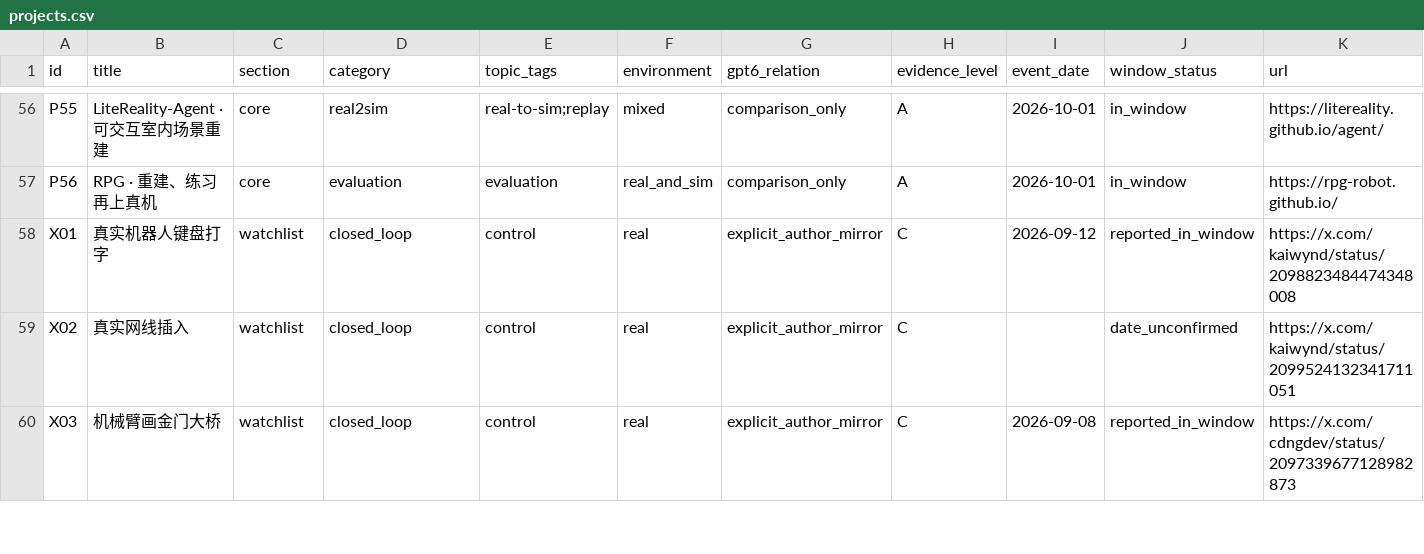
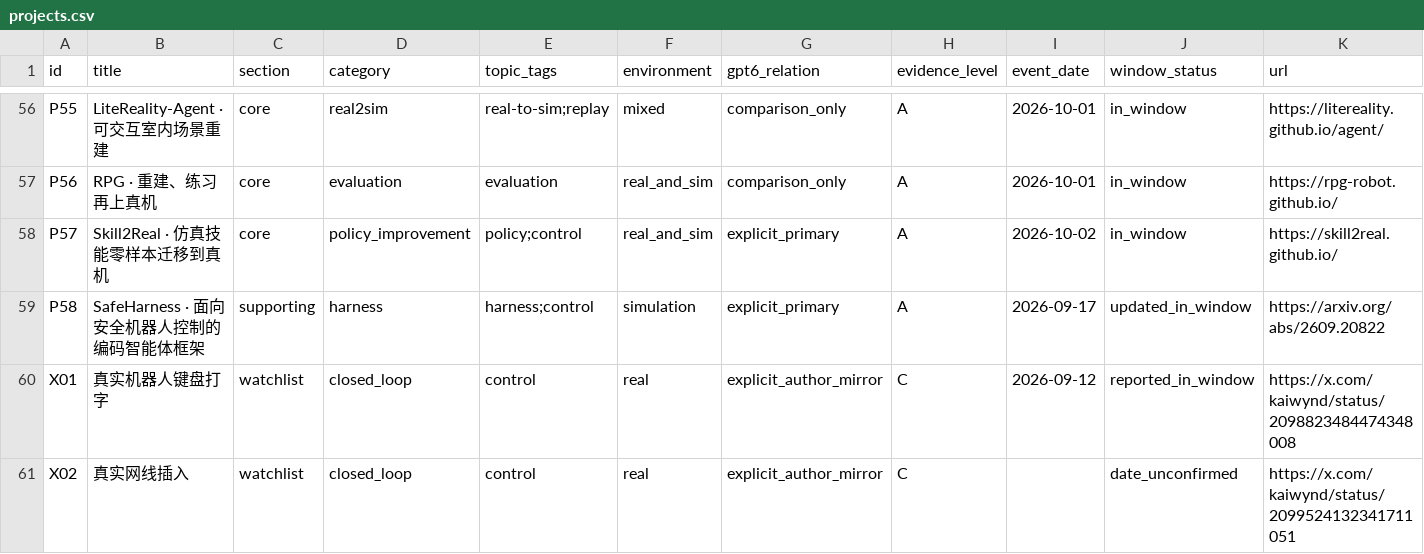
Before and after one commit to CloudEngineHub/awesome-GPT6-for-embodiedAI, a CSV file: data/projects.csv, drawn as a sheet; only a part is shown, gaps mark what is left out; the shorter side is filled out with more unchanged rows; rows hold the shown columns only; the diff names each change by its address in the sheet, - before the commit and + after, or states it on an @@ line.

Commit message:
Add Skill2Real and SafeHarness evidence

```diff
--- a/data/projects.csv
+++ b/data/projects.csv
+row 58: P57 | Skill2Real · 仿真技能零样本迁移到真机 | core | policy_improvement | policy;control | real_and_sim | explicit_primary | A | 2026-10-02 | in_window | https://skill2real.github.io/
+row 59: P58 | SafeHarness · 面向安全机器人控制的编码智能体框架 | supporting | harness | harness;control | simulation | explicit_primary | A | 2026-09-17 | updated_in_window | https://arxiv.org/abs/2609.20822
```
Also changed, not shown: 13 other files.
